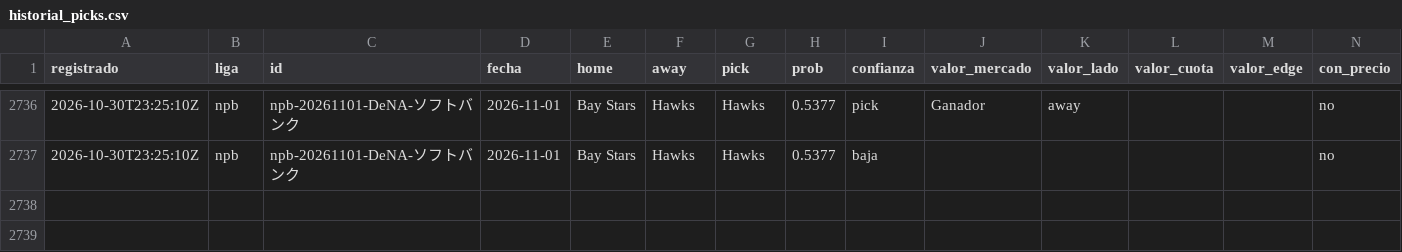
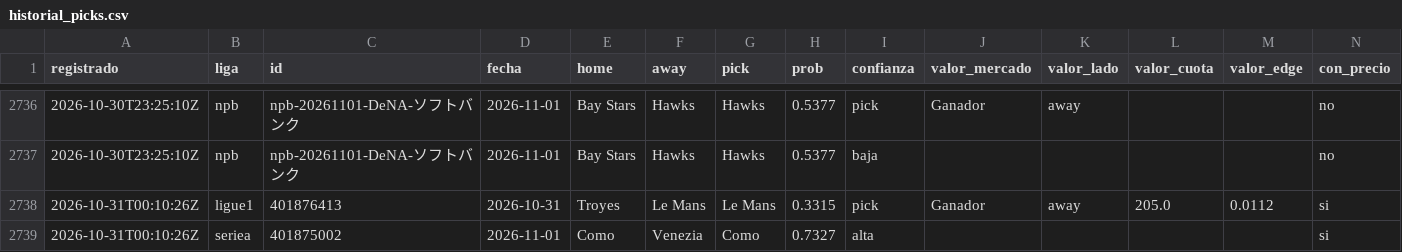
Before and after one commit to tenisman12/edgeline, a CSV file: salida/historial_picks.csv, drawn as a sheet; only a part is shown, gaps mark what is left out; rows hold the shown columns only; the diff names each change by its address in the sheet, - before the commit and + after, or states it on an @@ line.

```diff
--- a/salida/historial_picks.csv
+++ b/salida/historial_picks.csv
+row 2738: 2026-10-31T00:10:26Z | ligue1 | 401876413 | 2026-10-31 | Troyes | Le Mans | Le Mans | 0.3315 | pick | Ganador | away | 205.0 | 0.0112 | si
+row 2739: 2026-10-31T00:10:26Z | seriea | 401875002 | 2026-11-01 | Como | Venezia | Como | 0.7327 | alta |  |  |  |  | si
```
Also changed, not shown: salida/clv_detalle.csv, salida/espn_predictor_vivo.csv, 48 other files.
